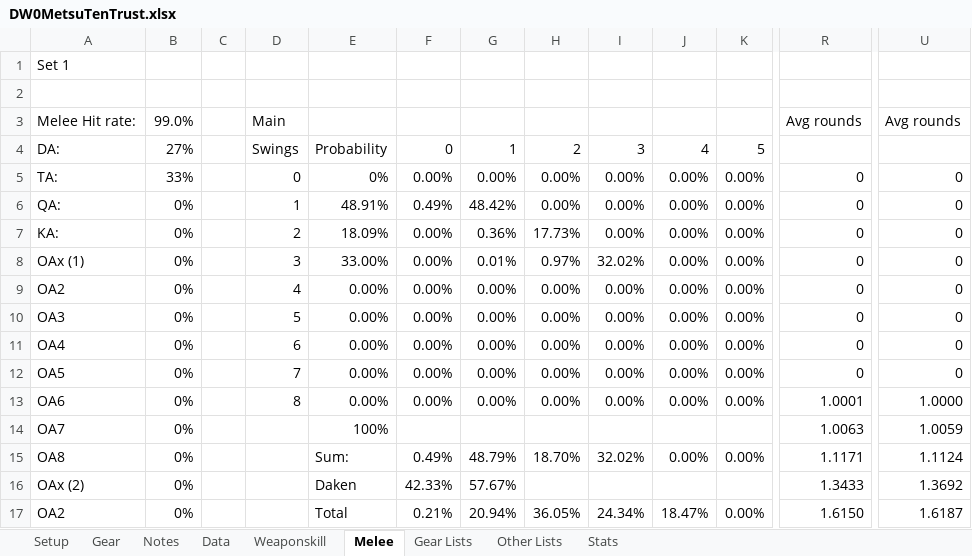
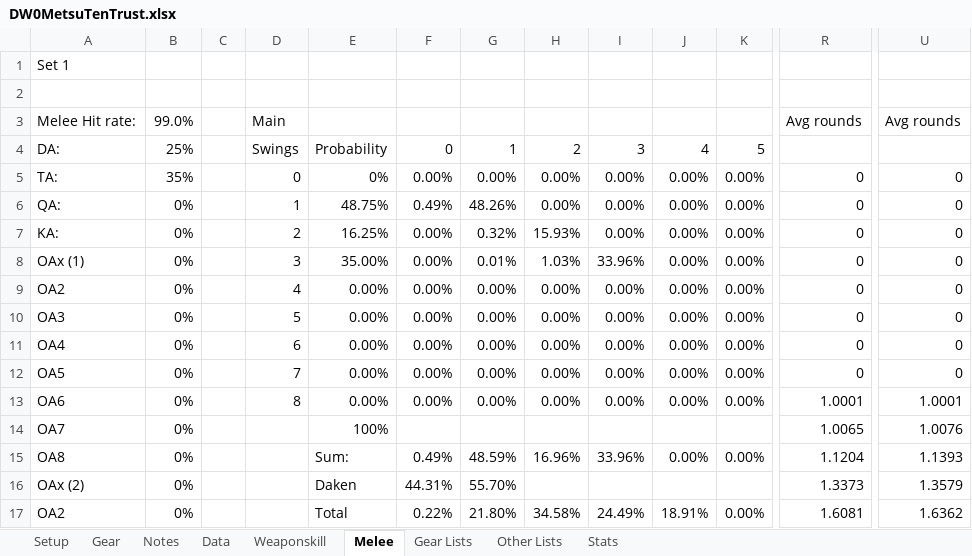
Before and after one commit to NextGames2000/Spreadsheets, an Excel workbook: DW0MetsuTenTrust.xlsx, sheet Melee, drawn as a sheet; only a part is shown, gaps mark what is left out; values as stored, in another font and other column widths than the file's, no borders; the diff covers the shown part only; the diff names each change by its address in the sheet, - before the commit and + after, or states it on an @@ line.

```diff
--- a/DW0MetsuTenTrust.xlsx (sheet Melee)
+++ b/DW0MetsuTenTrust.xlsx (sheet Melee)
-B4: 27%
+B4: 25%
-B5: 33%
+B5: 35%
-E6: 48.91%
+E6: 48.75%
-G6: 48.42%
+G6: 48.26%
-E7: 18.09%
+E7: 16.25%
-G7: 0.36%
+G7: 0.32%
-H7: 17.73%
+H7: 15.93%
-E8: 33.00%
+E8: 35.00%
-H8: 0.97%
+H8: 1.03%
-I8: 32.02%
+I8: 33.96%
-U13: 1.0000
+U13: 1.0001
-R14: 1.0063
+R14: 1.0065
-U14: 1.0059
+U14: 1.0076
-G15: 48.79%
+G15: 48.59%
-H15: 18.70%
+H15: 16.96%
-I15: 32.02%
+I15: 33.96%
-R15: 1.1171
+R15: 1.1204
-U15: 1.1124
+U15: 1.1393
-F16: 42.33%
+F16: 44.31%
-G16: 57.67%
+G16: 55.70%
-R16: 1.3433
+R16: 1.3373
-U16: 1.3692
+U16: 1.3579
-F17: 0.21%
+F17: 0.22%
-G17: 20.94%
+G17: 21.80%
-H17: 36.05%
+H17: 34.58%
-I17: 24.34%
+I17: 24.49%
-J17: 18.47%
+J17: 18.91%
-R17: 1.6150
+R17: 1.6081
-U17: 1.6187
+U17: 1.6362
```
Also changed, not shown: other rows of this sheet, sheet Weaponskill, sheet Data, sheet Gear, sheet Gear Lists, sheet Setup, sheet Notes, formulas that keep their value, DW0HiShunCapped.xlsx, DW0HiShunTrust.xlsx, 3 other files.
